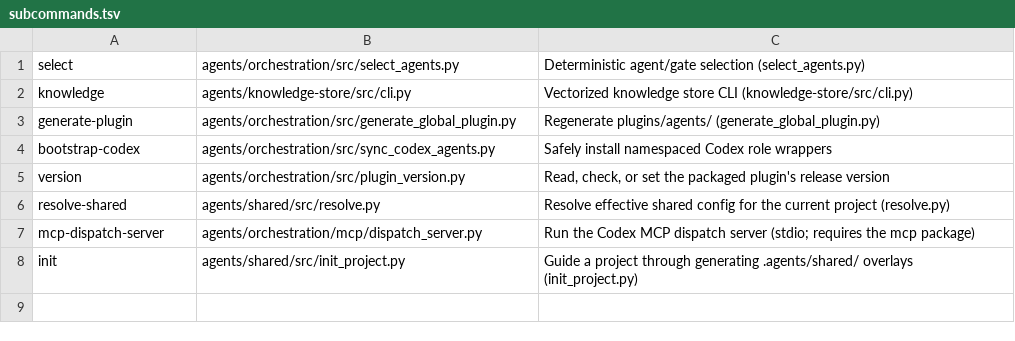
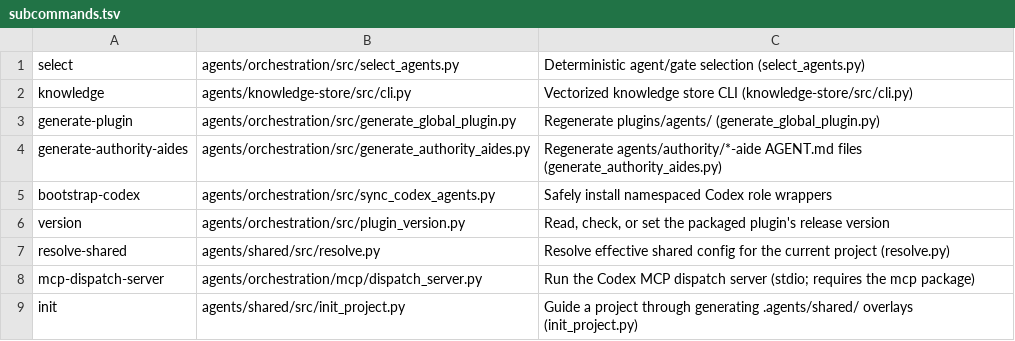
Before and after one commit to deagy/agents, a TSV file: bin/subcommands.tsv, drawn as a sheet; the diff names each change by its address in the sheet, - before the commit and + after, or states it on an @@ line.

```diff
--- a/bin/subcommands.tsv
+++ b/bin/subcommands.tsv
+row 4: generate-authority-aides | agents/orchestration/src/generate_authority_aides.py | Regenerate agents/authority/*-aide AGENT.md files (generate_authority_aides.py)
```
Also changed, not shown: 6 other files.
